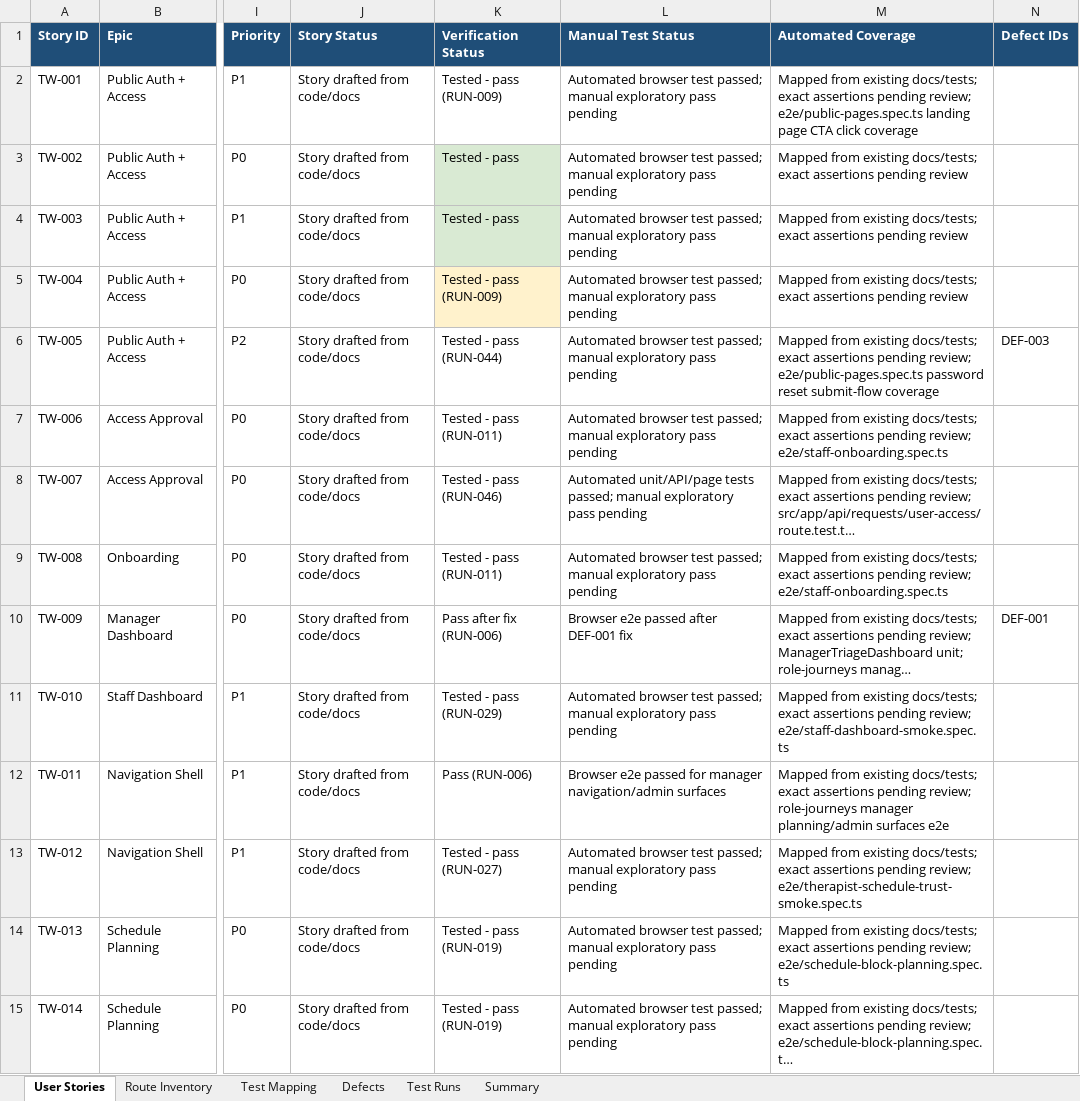
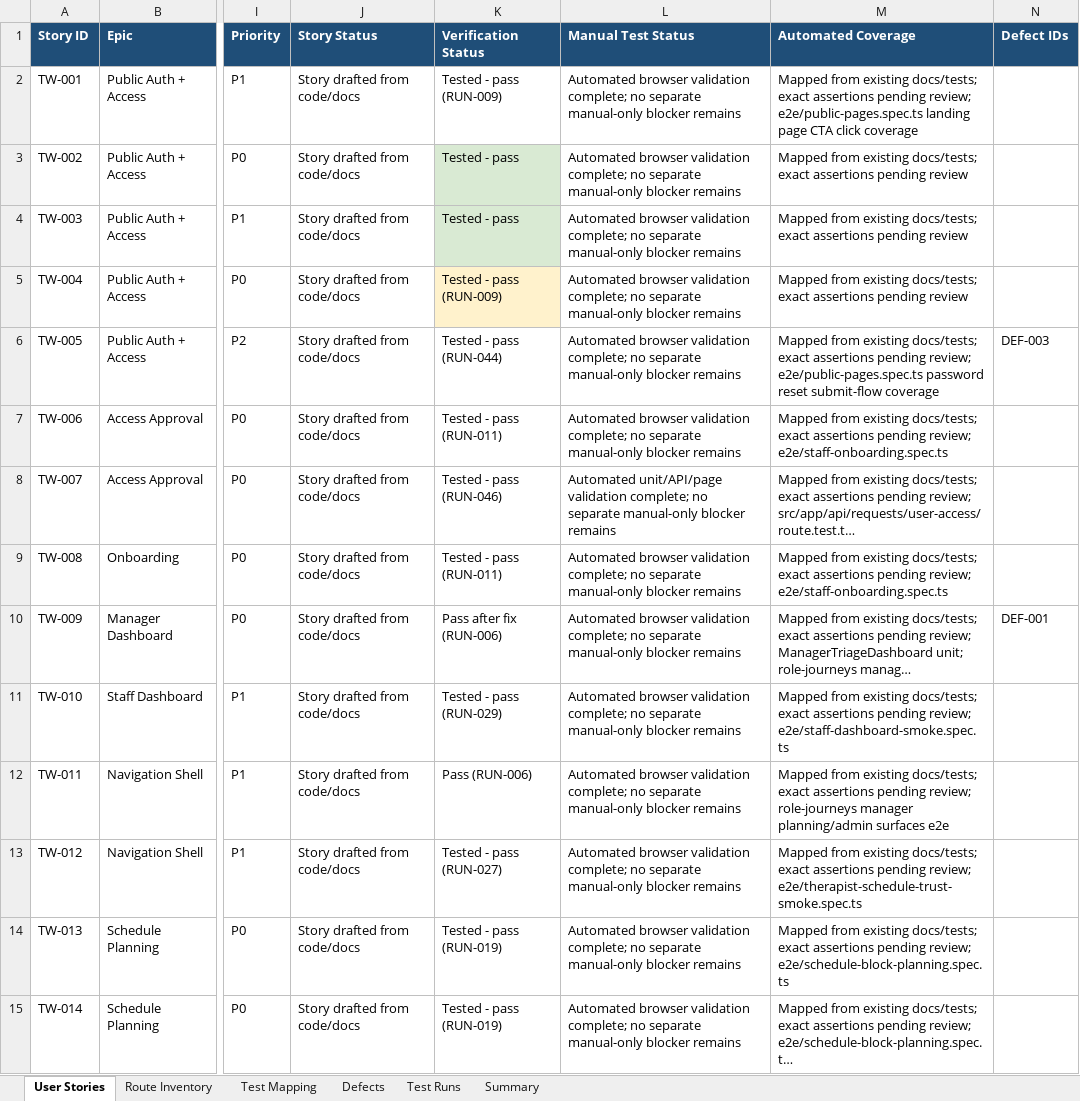
Before and after one commit to byonk19-svg/rt-scheduler, an Excel workbook: docs/teamwise-feature-user-story-tracker.xlsx, sheet User Stories, drawn as a sheet; only a part is shown, gaps mark what is left out; long unchanged cells end in …; values as stored, in another font and other column widths than the file's, no borders; table styles not drawn; the diff covers the shown part only; the diff names each change by its address in the sheet, - before the commit and + after, or states it on an @@ line.

Commit message:
Close story tracker completion status
The workbook still carried stale manual-pending wording after all 60 inventoried stories had automated pass evidence. This aligns the tracker summary and story status fields with the recorded RUN evidence, fixed defects, and remaining optional UAT boundary.

Constraint: The canonical workbook must not report artificial open phases after the automated story loop is complete

Rejected: Leave manual-pending text in every story | it contradicted the current RUN evidence and made the tracker appear incomplete

Confidence: high

Scope-risk: narrow

Directive: Treat future manual UAT as a separate release activity unless a story has missing automated evidence

Tested: workbook audit showed 60 tested-pass stories, 0 partial, 0 skipped, 0 not tested

Tested: git diff --check

Not-tested: No code tests rerun for this tracker-only wording update

```diff
--- a/docs/teamwise-feature-user-story-tracker.xlsx (sheet User Stories)
+++ b/docs/teamwise-feature-user-story-tracker.xlsx (sheet User Stories)
-L2:L7 (Manual Test Status): Automated browser test passed; manual exploratory pass pending
+L2:L7 (Manual Test Status): Automated browser validation complete; no separate manual-only blocker remains
-L8 (Manual Test Status): Automated unit/API/page tests passed; manual exploratory pass pending
+L8 (Manual Test Status): Automated unit/API/page validation complete; no separate manual-only blocker remains
-L9 (Manual Test Status): Automated browser test passed; manual exploratory pass pending
+L9 (Manual Test Status): Automated browser validation complete; no separate manual-only blocker remains
-L10 (Manual Test Status): Browser e2e passed after DEF-001 fix
+L10 (Manual Test Status): Automated browser validation complete; no separate manual-only blocker remains
-L11 (Manual Test Status): Automated browser test passed; manual exploratory pass pending
+L11 (Manual Test Status): Automated browser validation complete; no separate manual-only blocker remains
-L12 (Manual Test Status): Browser e2e passed for manager navigation/admin surfaces
+L12 (Manual Test Status): Automated browser validation complete; no separate manual-only blocker remains
-L13:L15 (Manual Test Status): Automated browser test passed; manual exploratory pass pending
+L13:L15 (Manual Test Status): Automated browser validation complete; no separate manual-only blocker remains
```
Also changed, not shown: 46 edited cells elsewhere in this sheet, sheet Summary.
